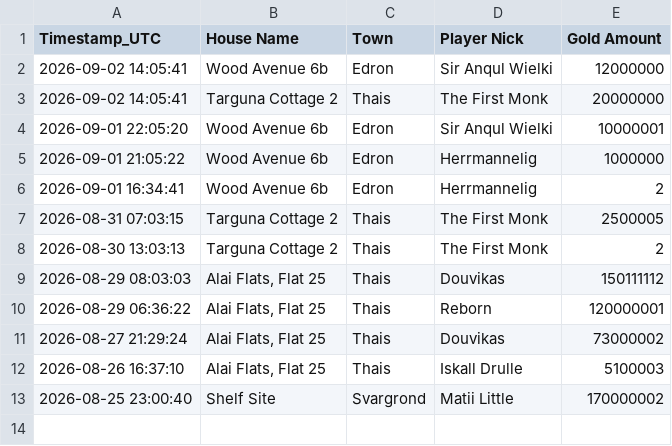
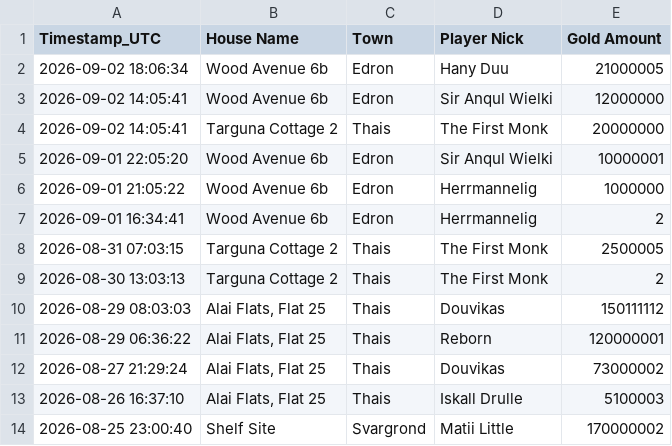
Before and after one commit to mdogie94/nmd, a CSV file: historia_licytacji.csv, drawn as a sheet.

```diff
--- a/historia_licytacji.csv
+++ b/historia_licytacji.csv
@@ -1,2 +1,3 @@
 Timestamp_UTC,House Name,Town,Player Nick,Gold Amount
+2026-09-02 18:06:34,Wood Avenue 6b,Edron,Hany Duu,21000005
 2026-09-02 14:05:41,Wood Avenue 6b,Edron,Sir Anqul Wielki,12000000
```
